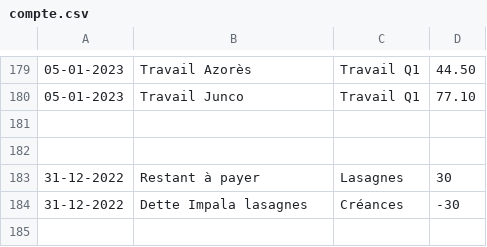
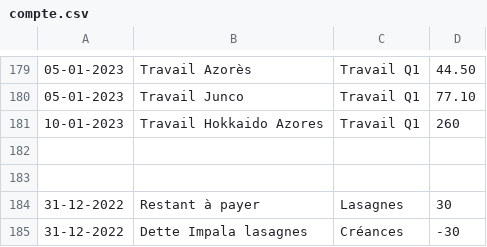
Before and after one commit to MaximeGodfriaux/ComptesPi2, a CSV file: csv_files/compte.csv, drawn as a sheet; only a part is shown, gaps mark what is left out; the diff names each change by its address in the sheet, - before the commit and + after, or states it on an @@ line.

```diff
--- a/csv_files/compte.csv
+++ b/csv_files/compte.csv
+row 181: 10-01-2023 | Travail Hokkaido Azores | Travail Q1 | 260
```
Also changed, not shown: 6 other files.
